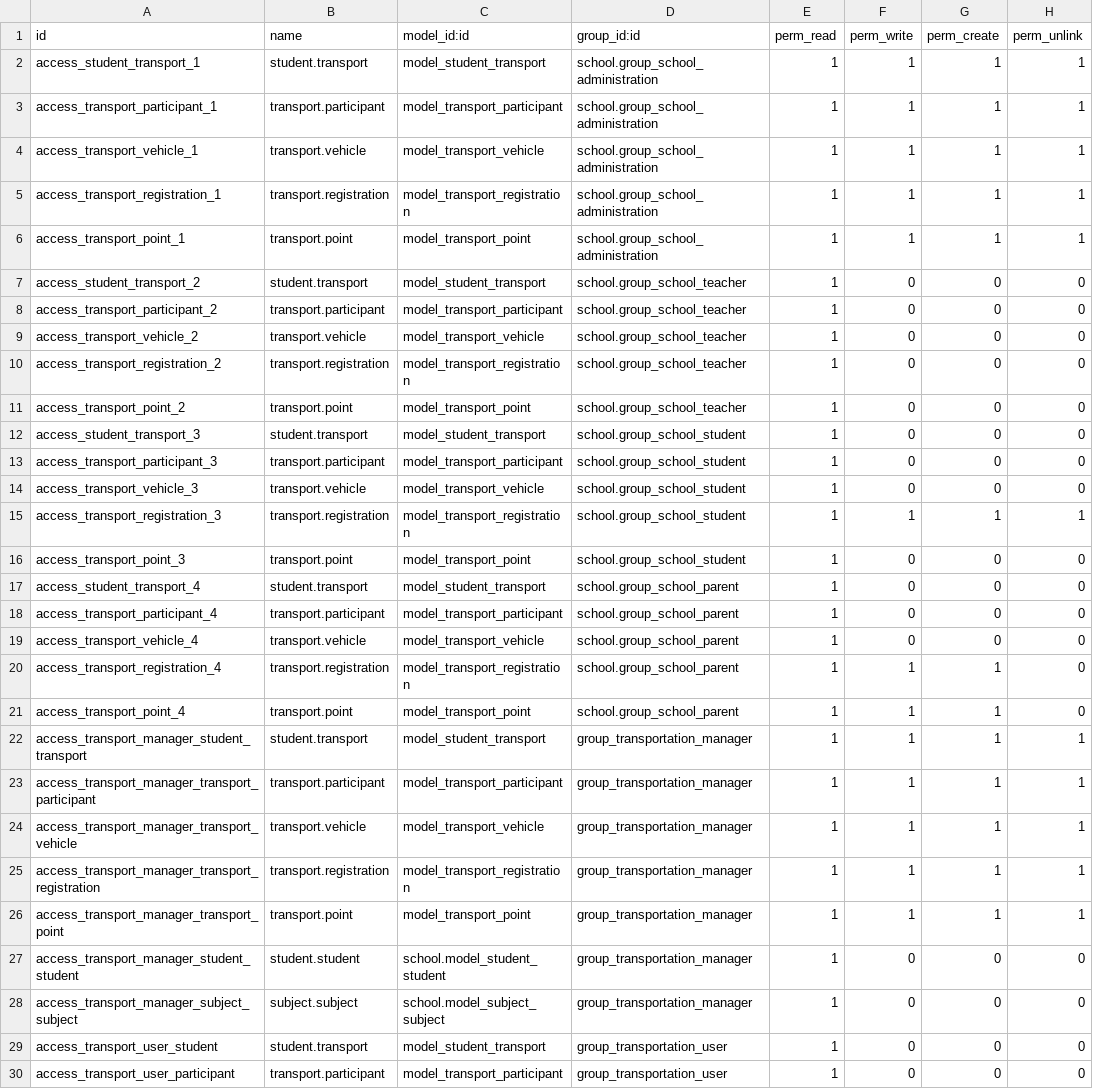
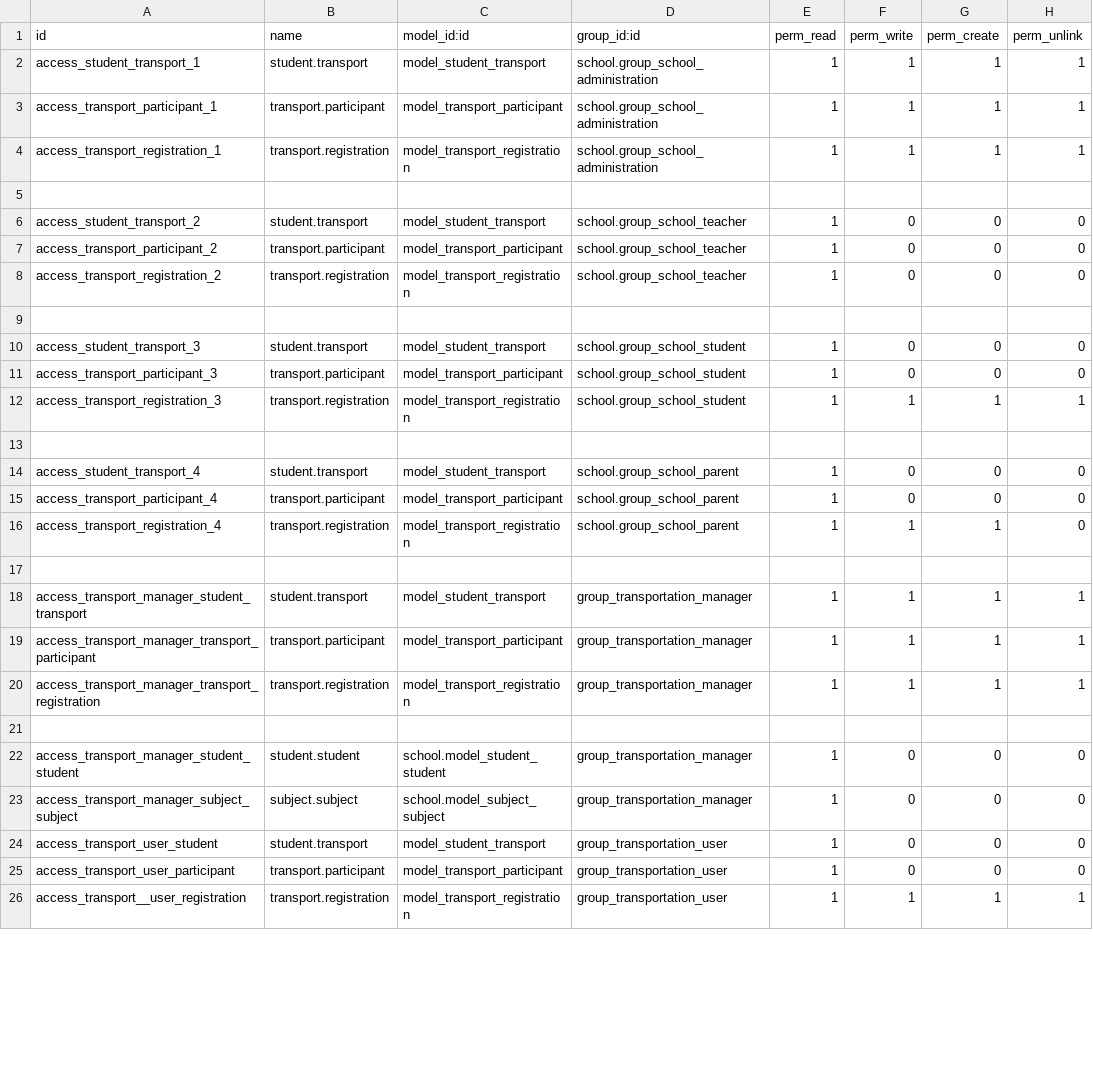
Before and after one commit to JayVora-SerpentCS/OdooEduERP, a CSV file: school_transport/security/ir.model.access.csv, drawn as a sheet; only a part is shown; the shorter side is filled out with more unchanged rows; the diff covers the shown part only.

Commit message:
[ADD/IMP]school_transport: Added the base module fleet and opitmised the custom structure

```diff
--- a/school_transport/security/ir.model.access.csv
+++ b/school_transport/security/ir.model.access.csv
@@ -3,25 +3,20 @@ access_student_transport_1,student.transport,model_student_transport,school.grou
 access_transport_participant_1,transport.participant,model_transport_participant,school.group_school_administration,1,1,1,1
-access_transport_vehicle_1,transport.vehicle,model_transport_vehicle,school.group_school_administration,1,1,1,1
 access_transport_registration_1,transport.registration,model_transport_registration,school.group_school_administration,1,1,1,1
-access_transport_point_1,transport.point,model_transport_point,school.group_school_administration,1,1,1,1
+
 access_student_transport_2,student.transport,model_student_transport,school.group_school_teacher,1,0,0,0
 access_transport_participant_2,transport.participant,model_transport_participant,school.group_school_teacher,1,0,0,0
-access_transport_vehicle_2,transport.vehicle,model_transport_vehicle,school.group_school_teacher,1,0,0,0
 access_transport_registration_2,transport.registration,model_transport_registration,school.group_school_teacher,1,0,0,0
-access_transport_point_2,transport.point,model_transport_point,school.group_school_teacher,1,0,0,0
+
 access_student_transport_3,student.transport,model_student_transport,school.group_school_student,1,0,0,0
 access_transport_participant_3,transport.participant,model_transport_participant,school.group_school_student,1,0,0,0
-access_transport_vehicle_3,transport.vehicle,model_transport_vehicle,school.group_school_student,1,0,0,0
 access_transport_registration_3,transport.registration,model_transport_registration,school.group_school_student,1,1,1,1
-access_transport_point_3,transport.point,model_transport_point,school.group_school_student,1,0,0,0
+
 access_student_transport_4,student.transport,model_student_transport,school.group_school_parent,1,0,0,0
 access_transport_participant_4,transport.participant,model_transport_participant,school.group_school_parent,1,0,0,0
-access_transport_vehicle_4,transport.vehicle,model_transport_vehicle,school.group_school_parent,1,0,0,0
 access_transport_registration_4,transport.registration,model_transport_registration,school.group_school_parent,1,1,1,0
-access_transport_point_4,transport.point,model_transport_point,school.group_school_parent,1,1,1,0
+
 access_transport_manager_student_transport,student.transport,model_student_transport,group_transportation_manager,1,1,1,1
 access_transport_manager_transport_participant,transport.participant,model_transport_participant,group_transportation_manager,1,1,1,1
-access_transport_manager_transport_vehicle,transport.vehicle,model_transport_vehicle,group_transportation_manager,1,1,1,1
 access_transport_manager_transport_registration,transport.registration,model_transport_registration,group_transportation_manager,1,1,1,1
-access_transport_manager_transport_point,transport.point,model_transport_point,group_transportation_manager,1,1,1,1
+
 access_transport_manager_student_student,student.student,school.model_student_student,group_transportation_manager,1,0,0,0
```
Also changed, not shown: 1 removed row and 8 edited cells elsewhere in this file, 9 other files.
